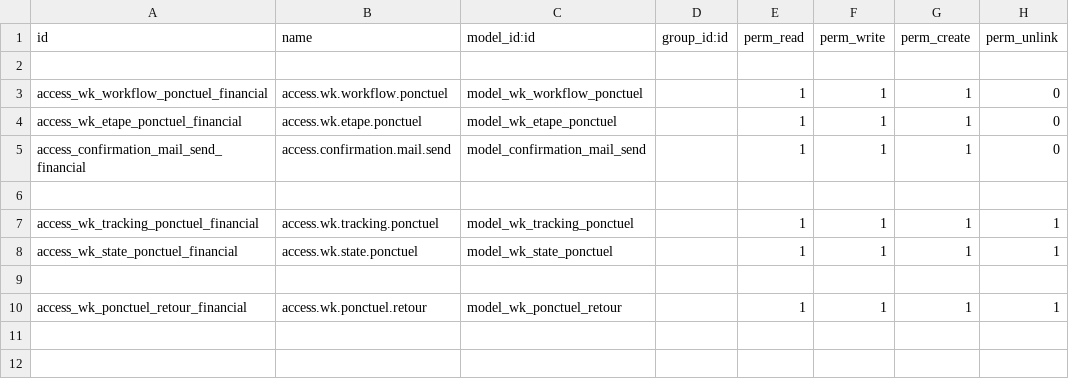
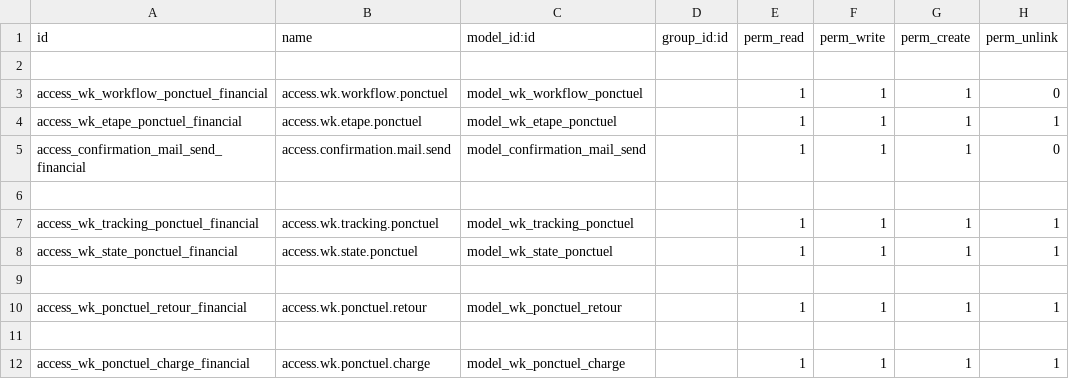
Before and after one commit to tawousamara/ponctuel, a CSV file: dept_comm/security/ir.model.access.csv, drawn as a sheet.

```diff
--- a/dept_comm/security/ir.model.access.csv
+++ b/dept_comm/security/ir.model.access.csv
@@ -3,3 +3,3 @@ id,name,model_id:id,group_id:id,perm_read,perm_write,perm_create,perm_unlink
 access_wk_workflow_ponctuel_financial,access.wk.workflow.ponctuel,model_wk_workflow_ponctuel,,1,1,1,0
-access_wk_etape_ponctuel_financial,access.wk.etape.ponctuel,model_wk_etape_ponctuel,,1,1,1,0
+access_wk_etape_ponctuel_financial,access.wk.etape.ponctuel,model_wk_etape_ponctuel,,1,1,1,1
 access_confirmation_mail_send_financial,access.confirmation.mail.send,model_confirmation_mail_send,,1,1,1,0
@@ -10 +10,3 @@ access_wk_state_ponctuel_financial,access.wk.state.ponctuel,model_wk_state_ponct
 access_wk_ponctuel_retour_financial,access.wk.ponctuel.retour,model_wk_ponctuel_retour,,1,1,1,1
+
+access_wk_ponctuel_charge_financial,access.wk.ponctuel.charge,model_wk_ponctuel_charge,,1,1,1,1
```
Also changed, not shown: 12 other files.
